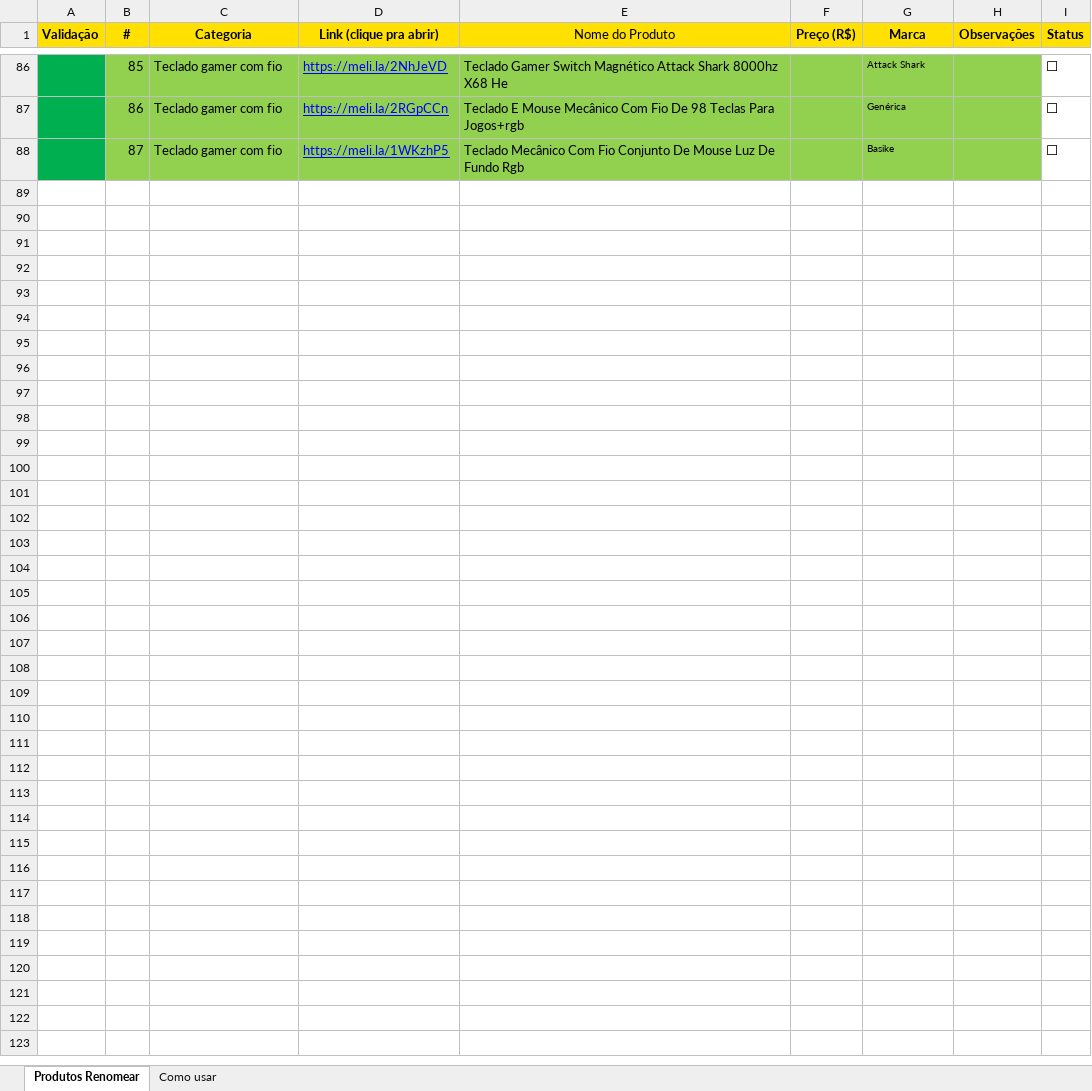
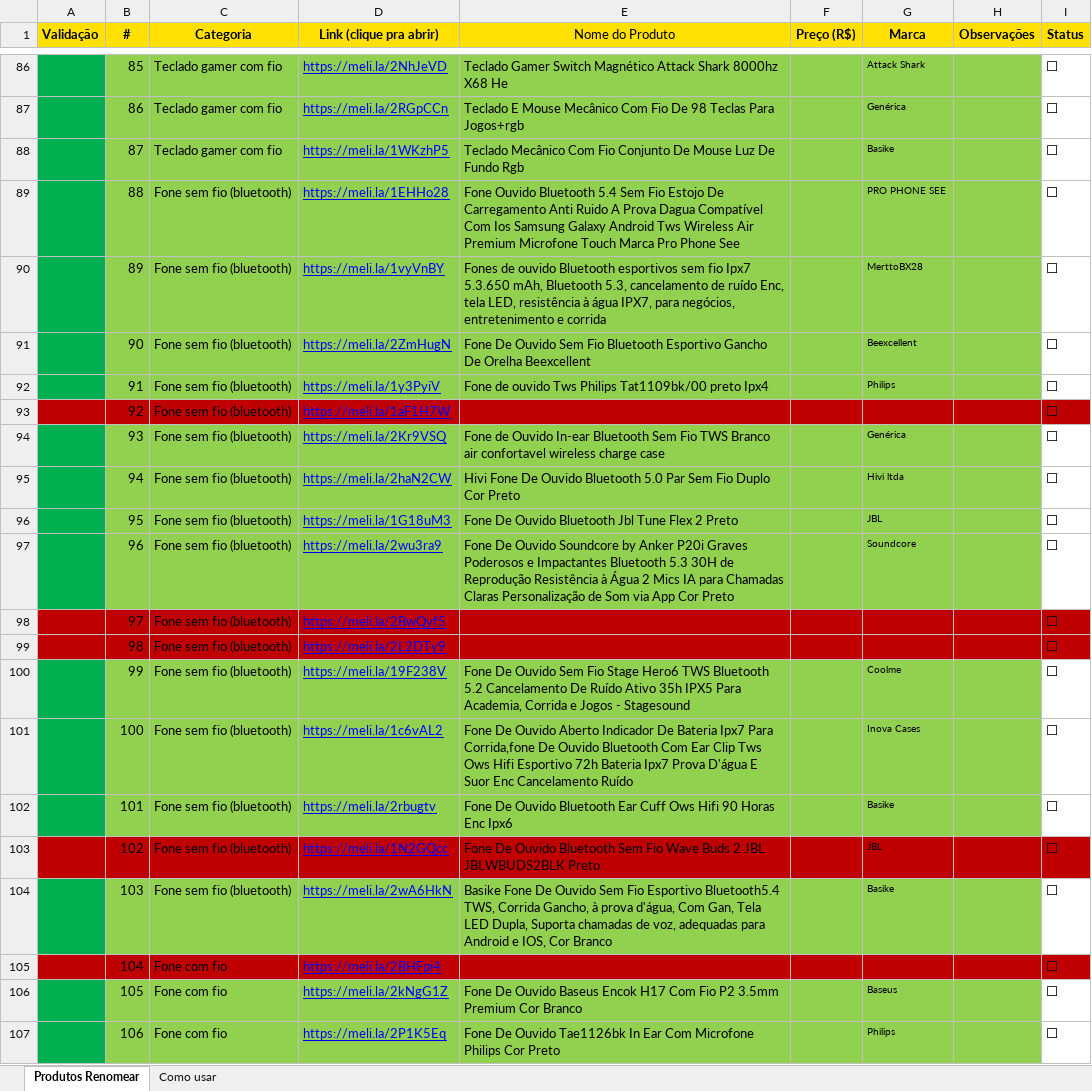
Before and after one commit to pablinpythonzin/ofertastec, an Excel workbook: Produtos_ml.xlsx, sheet Produtos Renomear, drawn as a sheet; only a part is shown, gaps mark what is left out; values as stored, in another font and other column widths than the file's, no borders; the diff covers the shown part only; the diff names each change by its address in the sheet, - before the commit and + after, or states it on an @@ line.

```diff
--- a/Produtos_ml.xlsx (sheet Produtos Renomear)
+++ b/Produtos_ml.xlsx (sheet Produtos Renomear)
@@ row 89 unhidden:  | 88 | Fone sem fio (bluetooth) | https://meli.la/1EHHo28 | Fone Ouvido Bluetooth 5.4 Sem Fio Estojo De Carregamento Anti Ruido A Prova Dagua Compatível Com Ios Samsung Galaxy Android Tws Wireless Air Premium Microfone Touch Marca Pro Phone See |  | PRO PHONE SEE |  | ⬜ @@
@@ row 90 unhidden:  | 89 | Fone sem fio (bluetooth) | https://meli.la/1vyVnBY | Fones de ouvido Bluetooth esportivos sem fio Ipx7 5.3.650 mAh, Bluetooth 5.3, cancelamento de ruído Enc, tela LED, resistência à água IPX7, para negócios, entretenimento e corrida |  | MerttoBX28 |  | ⬜ @@
@@ row 91 unhidden:  | 90 | Fone sem fio (bluetooth) | https://meli.la/2ZmHugN | Fone De Ouvido Sem Fio Bluetooth Esportivo Gancho De Orelha Beexcellent |  | Beexcellent |  | ⬜ @@
@@ row 92 unhidden:  | 91 | Fone sem fio (bluetooth) | https://meli.la/1y3PyiV | Fone de ouvido Tws Philips Tat1109bk/00 preto Ipx4 |  | Philips |  | ⬜ @@
@@ row 93 unhidden:  | 92 | Fone sem fio (bluetooth) | https://meli.la/1aF1H7W |  |  |  |  | ⬜ @@
@@ row 94 unhidden:  | 93 | Fone sem fio (bluetooth) | https://meli.la/2Kr9VSQ | Fone de Ouvido In-ear Bluetooth Sem Fio TWS Branco air confortavel wireless charge case |  | Genérica |  | ⬜ @@
@@ row 95 unhidden:  | 94 | Fone sem fio (bluetooth) | https://meli.la/2haN2CW | Hivi Fone De Ouvido Bluetooth 5.0 Par Sem Fio Duplo Cor Preto |  | Hivi ltda |  | ⬜ @@
@@ row 96 unhidden:  | 95 | Fone sem fio (bluetooth) | https://meli.la/1G18uM3 | Fone De Ouvido Bluetooth Jbl Tune Flex 2 Preto |  | JBL |  | ⬜ @@
@@ row 97 unhidden:  | 96 | Fone sem fio (bluetooth) | https://meli.la/2wu3ra9 | Fone De Ouvido Soundcore by Anker P20i Graves Poderosos e Impactantes Bluetooth 5.3 30H de Reprodução Resistência à Água 2 Mics IA para Chamadas Claras Personalização de Som via App Cor Preto |  | Soundcore |  | ⬜ @@
@@ row 98 unhidden:  | 97 | Fone sem fio (bluetooth) | https://meli.la/2BwQyf5 |  |  |  |  | ⬜ @@
@@ row 99 unhidden:  | 98 | Fone sem fio (bluetooth) | https://meli.la/2L2DTy9 |  |  |  |  | ⬜ @@
@@ row 100 unhidden:  | 99 | Fone sem fio (bluetooth) | https://meli.la/19F238V | Fone De Ouvido Sem Fio Stage Hero6 TWS Bluetooth 5.2 Cancelamento De Ruído Ativo 35h IPX5 Para Academia, Corrida e Jogos - Stagesound |  | Coolme |  | ⬜ @@
@@ row 101 unhidden:  | 100 | Fone sem fio (bluetooth) | https://meli.la/1c6vAL2 | Fone De Ouvido Aberto Indicador De Bateria Ipx7 Para Corrida,fone De Ouvido Bluetooth Com Ear Clip Tws Ows Hifi Esportivo 72h Bateria Ipx7 Prova D'água E Suor Enc Cancelamento Ruído |  | Inova Cases |  | ⬜ @@
@@ row 102 unhidden:  | 101 | Fone sem fio (bluetooth) | https://meli.la/2rbugtv | Fone De Ouvido Bluetooth Ear Cuff Ows Hifi 90 Horas Enc Ipx6 |  | Basike |  | ⬜ @@
@@ row 103 unhidden:  | 102 | Fone sem fio (bluetooth) | https://meli.la/1N2GQcc | Fone De Ouvido Bluetooth Sem Fio Wave Buds 2 JBL JBLWBUDS2BLK Preto |  | JBL |  | ⬜ @@
@@ row 104 unhidden:  | 103 | Fone sem fio (bluetooth) | https://meli.la/2wA6HkN | Basike Fone De Ouvido Sem Fio Esportivo Bluetooth5.4 TWS, Corrida Gancho, à prova d'água, Com Gan, Tela LED Dupla, Suporta chamadas de voz, adequadas para Android e IOS, Cor Branco |  | Basike |  | ⬜ @@
@@ row 105 unhidden:  | 104 | Fone com fio | https://meli.la/2BHFpi4 |  |  |  |  | ⬜ @@
@@ row 106 unhidden:  | 105 | Fone com fio | https://meli.la/2kNgG1Z | Fone De Ouvido Baseus Encok H17 Com Fio P2 3.5mm Premium Cor Branco |  | Baseus |  | ⬜ @@
@@ row 107 unhidden:  | 106 | Fone com fio | https://meli.la/2P1K5Eq | Fone De Ouvido Tae1126bk In Ear Com Microfone Philips Cor Preto |  | Philips |  | ⬜ @@
```
Also changed, not shown: 32 added rows and 169 hidden or unhidden rows elsewhere in this sheet, hidden cells.
